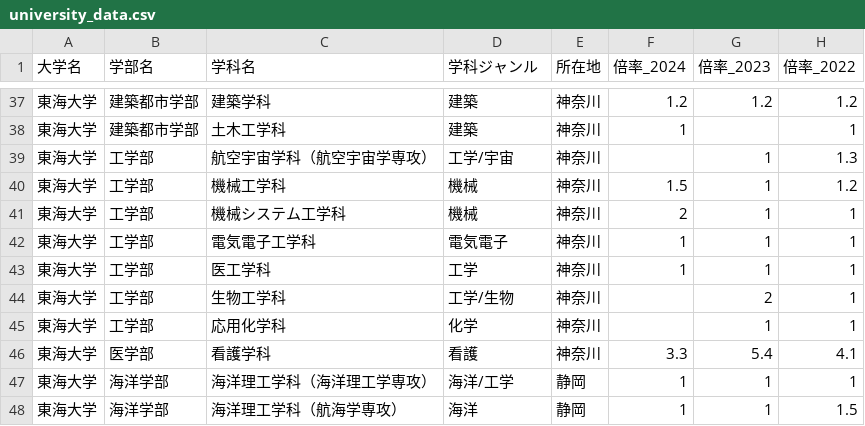
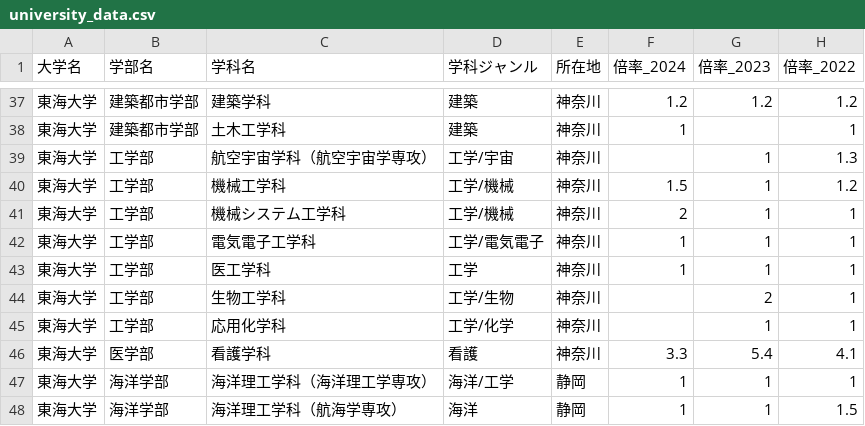
Before and after one commit to mizzzuno/find-bargain-university, a CSV file: data/university_data.csv, drawn as a sheet; only a part is shown, gaps mark what is left out.

```diff
--- a/data/university_data.csv
+++ b/data/university_data.csv
@@ -39,8 +39,8 @@
 東海大学,工学部,航空宇宙学科（航空宇宙学専攻）,工学/宇宙,神奈川,,1,1.3
-東海大学,工学部,機械工学科,機械,神奈川,1.5,1,1.2
-東海大学,工学部,機械システム工学科,機械,神奈川,2,1,1
-東海大学,工学部,電気電子工学科,電気電子,神奈川,1,1,1
+東海大学,工学部,機械工学科,工学/機械,神奈川,1.5,1,1.2
+東海大学,工学部,機械システム工学科,工学/機械,神奈川,2,1,1
+東海大学,工学部,電気電子工学科,工学/電気電子,神奈川,1,1,1
 東海大学,工学部,医工学科,工学,神奈川,1,1,1
 東海大学,工学部,生物工学科,工学/生物,神奈川,,2,1
-東海大学,工学部,応用化学科,化学,神奈川,,1,1
+東海大学,工学部,応用化学科,工学/化学,神奈川,,1,1
 東海大学,医学部,看護学科,看護,神奈川,3.3,5.4,4.1
```
Also changed, not shown: 1 other file.
